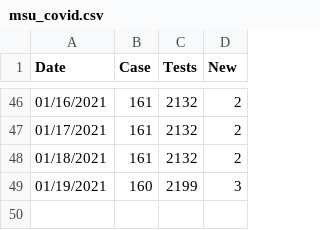
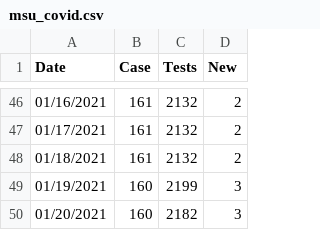
Before and after one commit to Paradoxdruid/msu-covid-tracker, a CSV file: msu_covid.csv, drawn as a sheet; only a part is shown, gaps mark what is left out.

Commit message:
Updated data

```diff
--- a/msu_covid.csv
+++ b/msu_covid.csv
@@ -49 +49,2 @@ Date,Case,Tests,New
 01/19/2021,160,2199,3
+01/20/2021,160,2182,3
```
